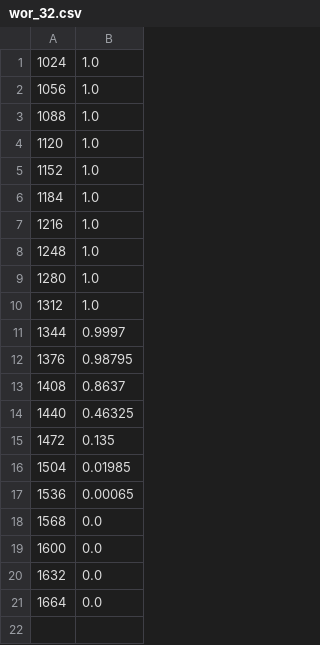
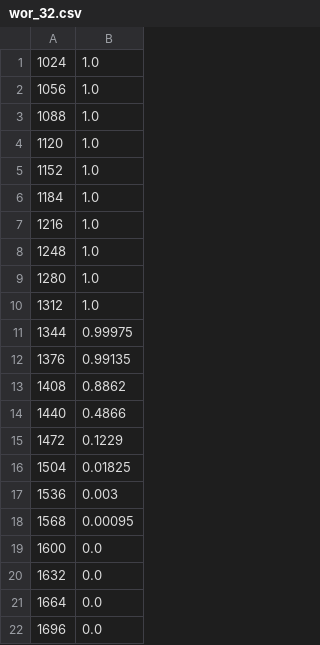
Before and after one commit to xiaolin9595/-collectiveBallsInBins, a CSV file: data_filtered/samples_to_prob/2048_1024/wor_32.csv, drawn as a sheet.

```diff
--- a/data_filtered/samples_to_prob/2048_1024/wor_32.csv
+++ b/data_filtered/samples_to_prob/2048_1024/wor_32.csv
@@ -10,10 +10,10 @@
 1312,1.0
-1344,0.9997
-1376,0.98795
-1408,0.8637
-1440,0.46325
-1472,0.135
-1504,0.01985
-1536,0.00065
-1568,0.0
+1344,0.99975
+1376,0.99135
+1408,0.8862
+1440,0.4866
+1472,0.1229
+1504,0.01825
+1536,0.003
+1568,0.00095
 1600,0.0
@@ -21 +21,2 @@
 1664,0.0
+1696,0.0
```
Also changed, not shown: data_filtered/samples_to_prob/1024_256/wor_8.csv, data_filtered/samples_to_prob/1024_768/wor_8.csv, 42 other files.
